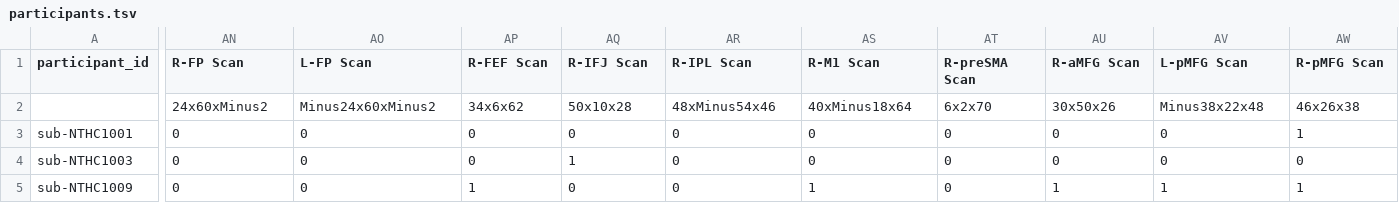
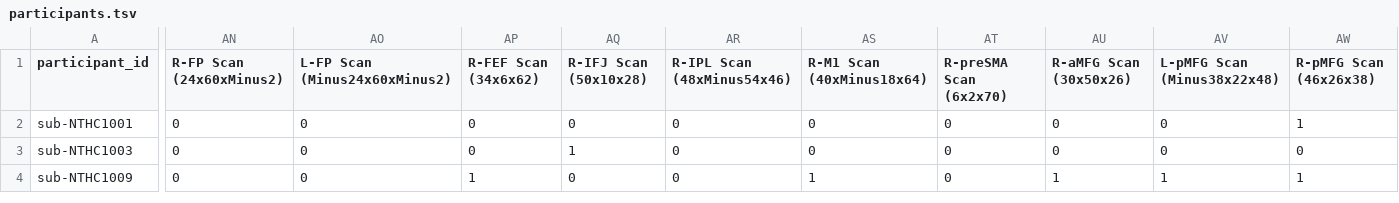
Before and after one commit to OpenNeuroDatasets-JSONLD/ds005498, a TSV file: participants.tsv, drawn as a sheet; only a part is shown, gaps mark what is left out; rows hold the shown columns only; the diff covers the shown part only; the diff names each change by its address in the sheet, - before the commit and + after, or states it on an @@ line.

Commit message:
[OpenNeuro] Recorded changes

```diff
--- a/participants.tsv
+++ b/participants.tsv
-AN1: R-FP Scan
+AN1: R-FP Scan (24x60xMinus2)
-AO1: L-FP Scan
+AO1: L-FP Scan (Minus24x60xMinus2)
-AP1: R-FEF Scan
+AP1: R-FEF Scan (34x6x62)
-AQ1: R-IFJ Scan
+AQ1: R-IFJ Scan (50x10x28)
-AR1: R-IPL Scan
+AR1: R-IPL Scan (48xMinus54x46)
-AS1: R-M1 Scan
+AS1: R-M1 Scan (40xMinus18x64)
-AT1: R-preSMA Scan
+AT1: R-preSMA Scan (6x2x70)
-AU1: R-aMFG Scan
+AU1: R-aMFG Scan (30x50x26)
-AV1: L-pMFG Scan
+AV1: L-pMFG Scan (Minus38x22x48)
-AW1: R-pMFG Scan
+AW1: R-pMFG Scan (46x26x38)
-row 2:  | 24x60xMinus2 | Minus24x60xMinus2 | 34x6x62 | 50x10x28 | 48xMinus54x46 | 40xMinus18x64 | 6x2x70 | 30x50x26 | Minus38x22x48 | 46x26x38
```
Also changed, not shown: 1 edited cell elsewhere in this file.
